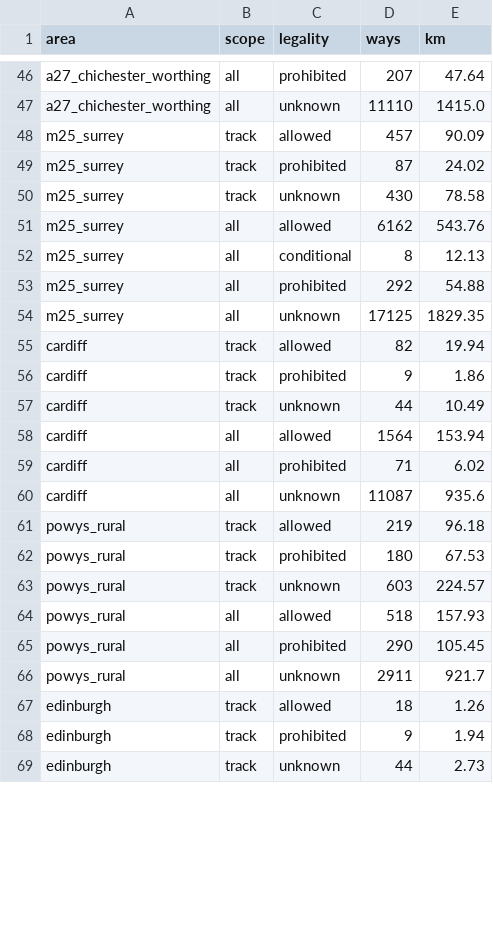
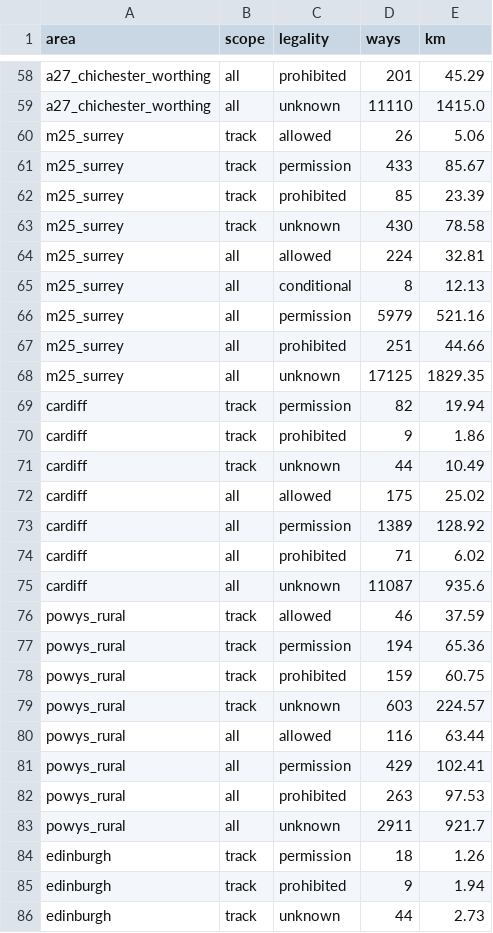
Before and after one commit to SimonRafferty/Speed-Limit-Gauge, a CSV file: results/stage1/access/legality_by_area.csv, drawn as a sheet; only a part is shown, gaps mark what is left out; addresses are those after the commit; the diff covers the shown part only; the diff names each change by its address in the sheet, - before the commit and + after, or states it on an @@ line.

Commit message:
feat(stage1): permission-only legality class (yellow X)

```diff
--- a/results/stage1/access/legality_by_area.csv
+++ b/results/stage1/access/legality_by_area.csv
-D58 (ways): 207
+D58 (ways): 201
-E58 (km): 47.64
+E58 (km): 45.29
-D60 (ways): 457
+D60 (ways): 26
-E60 (km): 90.09
+E60 (km): 5.06
+row 61: m25_surrey | track | permission | 433 | 85.67
-D62 (ways): 87
+D62 (ways): 85
-E62 (km): 24.02
+E62 (km): 23.39
-D64 (ways): 6162
+D64 (ways): 224
-E64 (km): 543.76
+E64 (km): 32.81
+row 66: m25_surrey | all | permission | 5979 | 521.16
-D67 (ways): 292
+D67 (ways): 251
-E67 (km): 54.88
+E67 (km): 44.66
-C69 (legality): allowed
+C69 (legality): permission
-D72 (ways): 1564
+D72 (ways): 175
-E72 (km): 153.94
+E72 (km): 25.02
+row 73: cardiff | all | permission | 1389 | 128.92
-D76 (ways): 219
+D76 (ways): 46
-E76 (km): 96.18
+E76 (km): 37.59
+row 77: powys_rural | track | permission | 194 | 65.36
-D78 (ways): 180
+D78 (ways): 159
-E78 (km): 67.53
+E78 (km): 60.75
-D80 (ways): 518
+D80 (ways): 116
-E80 (km): 157.93
+E80 (km): 63.44
+row 81: powys_rural | all | permission | 429 | 102.41
-D82 (ways): 290
+D82 (ways): 263
-E82 (km): 105.45
+E82 (km): 97.53
-C84 (legality): allowed
+C84 (legality): permission
```
Also changed, not shown: 15 added rows and 48 edited cells elsewhere in this file, results/stage1/access/access_by_area.csv, 3 other files.
